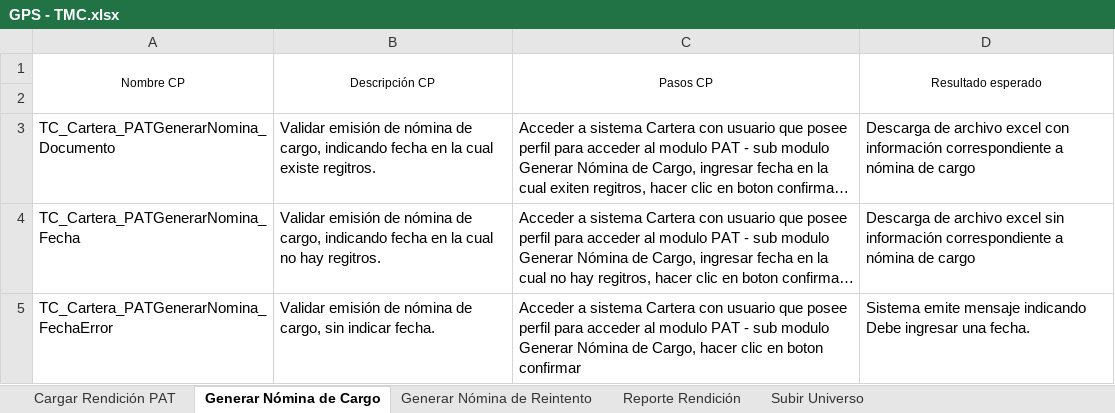
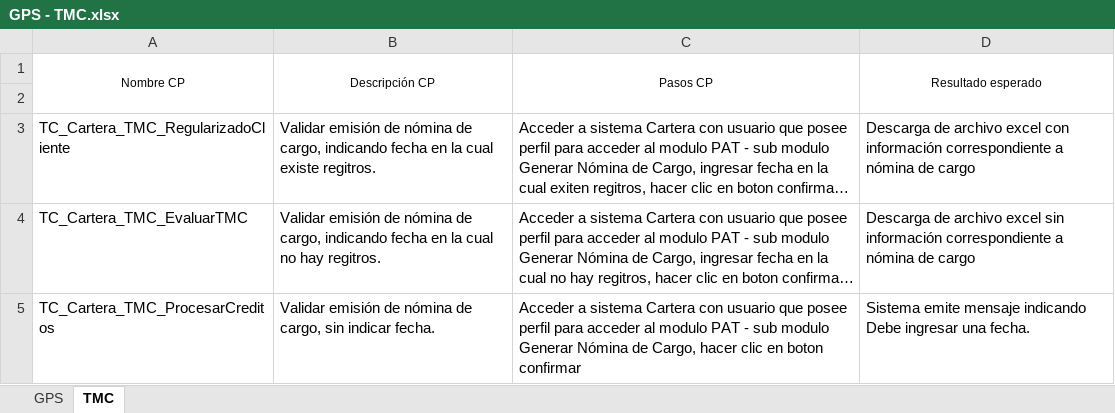
Before and after one commit to mvilches2508/Global-Testing, an Excel workbook: Casos Cartera/GPS - TMC.xlsx, sheet TMC, drawn as a sheet; long unchanged cells end in …; values as stored, in another font and other column widths than the file's, no borders; the diff names each change by its address in the sheet, - before the commit and + after, or states it on an @@ line.

```diff
--- a/Casos Cartera/GPS - TMC.xlsx (sheet TMC)
+++ b/Casos Cartera/GPS - TMC.xlsx (sheet TMC)
-sheet tab: Cargar Rendición PAT
+sheet tab: GPS
-sheet tab: Generar Nómina de Cargo
+sheet tab: TMC
-sheet tab: Generar Nómina de Reintento
-sheet tab: Reporte Rendición
-sheet tab: Subir Universo
-A3 (Nombre CP): TC_Cartera_PATGenerarNomina_Documento
+A3 (Nombre CP): TC_Cartera_TMC_RegularizadoCliente
-A4 (Nombre CP): TC_Cartera_PATGenerarNomina_Fecha
+A4 (Nombre CP): TC_Cartera_TMC_EvaluarTMC
-A5 (Nombre CP): TC_Cartera_PATGenerarNomina_FechaError
+A5 (Nombre CP): TC_Cartera_TMC_ProcesarCreditos
```
Also changed, not shown: sheet GPS.
